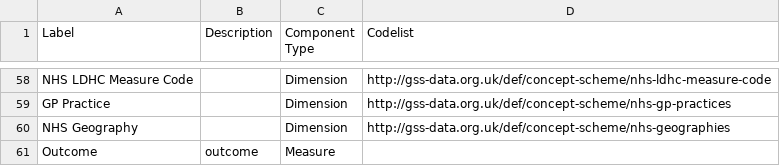
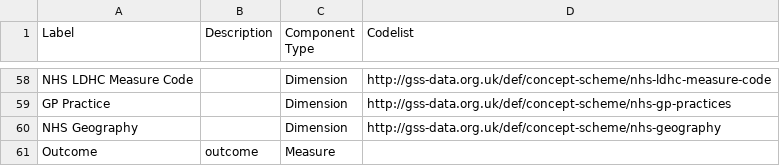
Before and after one commit to GSS-Cogs/family-disability, a CSV file: reference/components.csv, drawn as a sheet; only a part is shown, gaps mark what is left out.

Commit message:
Update components.csv
Changing nhs-geography

```diff
--- a/reference/components.csv
+++ b/reference/components.csv
@@ -59,3 +59,3 @@ NHS LDHC Measure Code,,Dimension,http://gss-data.org.uk/def/concept-scheme/nhs-l
 GP Practice,,Dimension,http://gss-data.org.uk/def/concept-scheme/nhs-gp-practices
-NHS Geography,,Dimension,http://gss-data.org.uk/def/concept-scheme/nhs-geographies
+NHS Geography,,Dimension,http://gss-data.org.uk/def/concept-scheme/nhs-geography
 Outcome,outcome,Measure,
```
